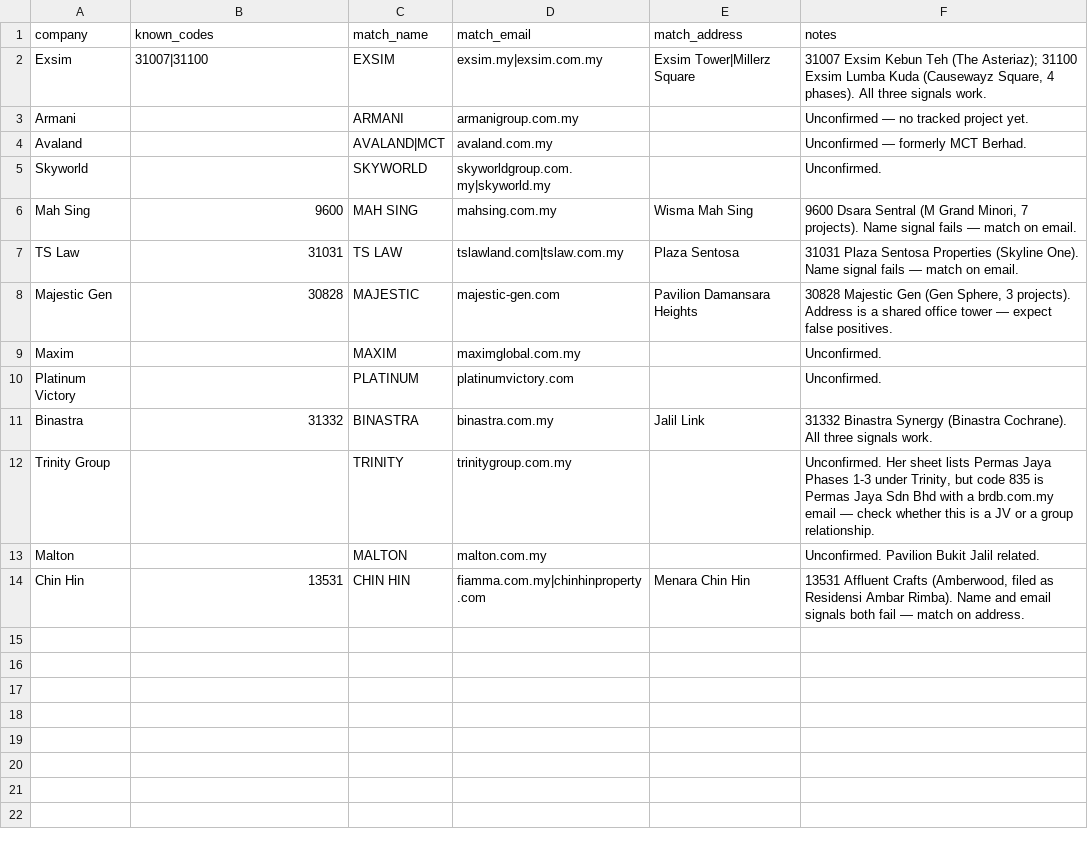
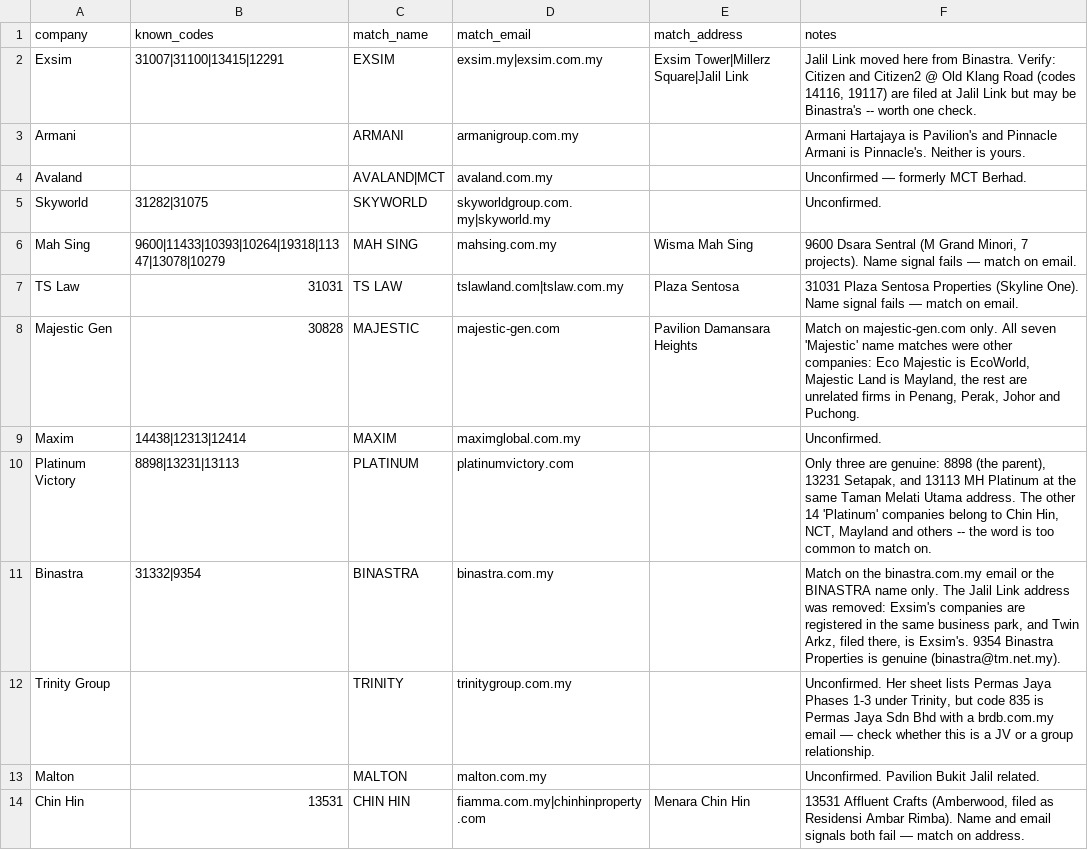
Before and after one commit to smtcu/teduh-tracker, a CSV file: companies.csv, drawn as a sheet; the diff names each change by its address in the sheet, - before the commit and + after, or states it on an @@ line.

Commit message:
Add files via upload

```diff
--- a/companies.csv
+++ b/companies.csv
-B2 (known_codes): 31007|31100
+B2 (known_codes): 31007|31100|13415|12291
-E2 (match_address): Exsim Tower|Millerz Square
+E2 (match_address): Exsim Tower|Millerz Square|Jalil Link
-F2 (notes): 31007 Exsim Kebun Teh (The Asteriaz); 31100 Exsim Lumba Kuda (Causewayz Square, 4 phases). All three signals work.
+F2 (notes): Jalil Link moved here from Binastra. Verify: Citizen and Citizen2 @ Old Klang Road (codes 14116, 19117) are filed at Jalil Link but may be Binastra's -- worth one check.
-F3 (notes): Unconfirmed — no tracked project yet.
+F3 (notes): Armani Hartajaya is Pavilion's and Pinnacle Armani is Pinnacle's. Neither is yours.
-B5 (known_codes): (empty)
+B5 (known_codes): 31282|31075
-B6 (known_codes): 9600
+B6 (known_codes): 9600|11433|10393|10264|19318|11347|13078|10279
-F8 (notes): 30828 Majestic Gen (Gen Sphere, 3 projects). Address is a shared office tower — expect false positives.
+F8 (notes): Match on majestic-gen.com only. All seven 'Majestic' name matches were other companies: Eco Majestic is EcoWorld, Majestic Land is Mayland, the rest are unrelated firms in Penang, Perak, Johor and Puchong.
-B9 (known_codes): (empty)
+B9 (known_codes): 14438|12313|12414
-B10 (known_codes): (empty)
+B10 (known_codes): 8898|13231|13113
-F10 (notes): Unconfirmed.
+F10 (notes): Only three are genuine: 8898 (the parent), 13231 Setapak, and 13113 MH Platinum at the same Taman Melati Utama address. The other 14 'Platinum' companies belong to Chin Hin, NCT, Mayland and others -- the word is too common to match on.
-B11 (known_codes): 31332
+B11 (known_codes): 31332|9354
-E11 (match_address): Jalil Link
+E11 (match_address): (empty)
-F11 (notes): 31332 Binastra Synergy (Binastra Cochrane). All three signals work.
+F11 (notes): Match on the binastra.com.my email or the BINASTRA name only. The Jalil Link address was removed: Exsim's companies are registered in the same business park, and Twin Arkz, filed there, is Exsim's. 9354 Binastra Properties is genuine (binastra@tm.net.my).
```
